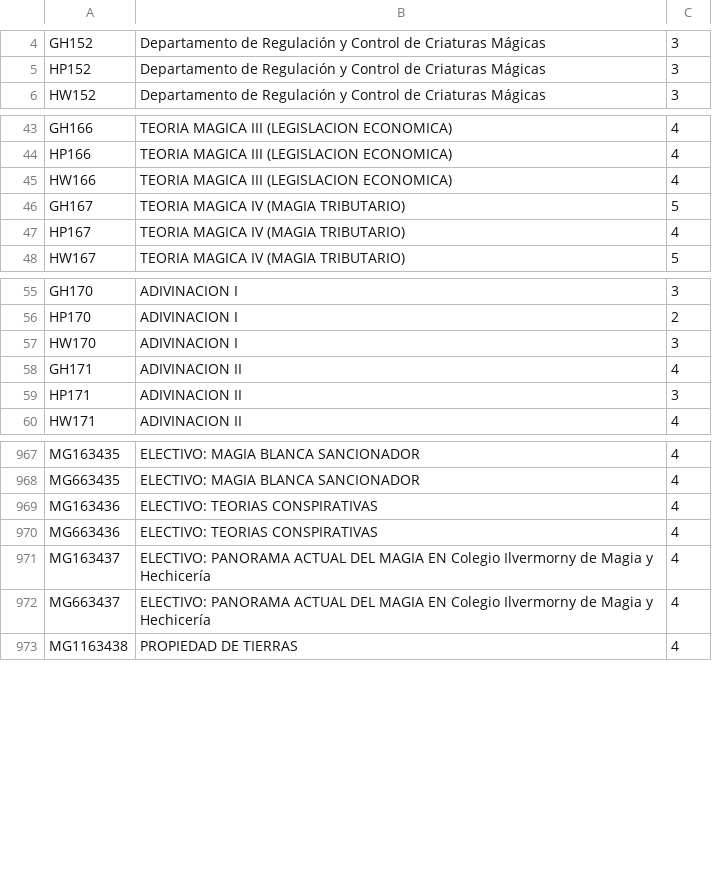
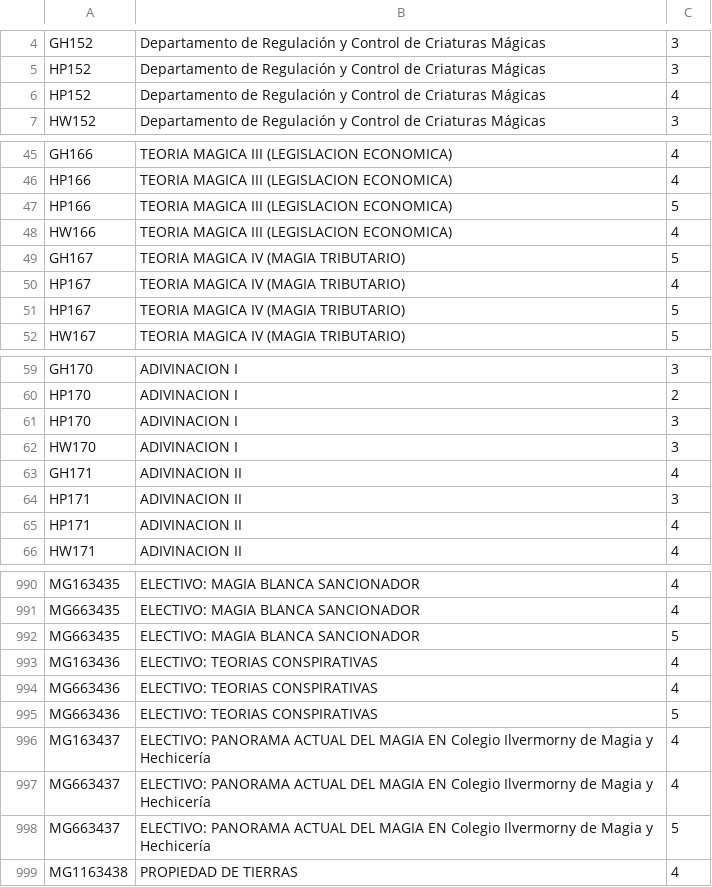
Before and after one commit to matiasmontane1/IIC2413_g61_e2, a CSV file: datos_aceptados/Cursos_gud.csv, drawn as a sheet; only a part is shown, gaps mark what is left out; the diff covers the shown part only; the diff names each change by its address in the sheet, - before the commit and + after, or states it on an @@ line.

```diff
--- a/datos_aceptados/Cursos_gud.csv
+++ b/datos_aceptados/Cursos_gud.csv
+row 6: HP152 | Departamento de Regulación y Control de Criaturas Mágicas | 4
+row 47: HP166 | TEORIA MAGICA III (LEGISLACION ECONOMICA) | 5
+row 51: HP167 | TEORIA MAGICA IV (MAGIA TRIBUTARIO) | 5
+row 61: HP170 | ADIVINACION I | 3
+row 65: HP171 | ADIVINACION II | 4
+row 992: MG663435 | ELECTIVO: MAGIA BLANCA SANCIONADOR | 5
+row 995: MG663436 | ELECTIVO: TEORIAS CONSPIRATIVAS | 5
+row 998: MG663437 | ELECTIVO: PANORAMA ACTUAL DEL MAGIA EN Colegio Ilvermorny de Magia y Hechicería | 5
```
Also changed, not shown: 18 added rows elsewhere in this file, 11 other files.
